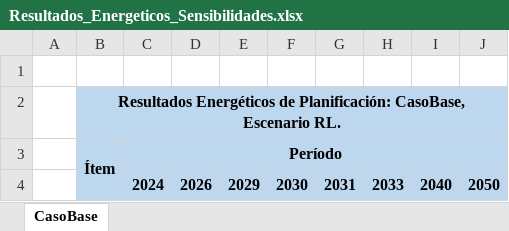
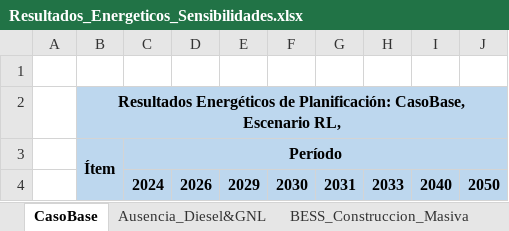
Before and after one commit to ignacioperezortiz/CII-CENTRA-EDF-CHILE, an Excel workbook: Estudio_Sensibilidades/Resultados_Energeticos_Sensibilidades.xlsx, sheet CasoBase, drawn as a sheet; only a part is shown; values as stored, in another font and other column widths than the file's, no borders; the diff covers the shown part only; the diff names each change by its address in the sheet, - before the commit and + after, or states it on an @@ line.

```diff
--- a/Estudio_Sensibilidades/Resultados_Energeticos_Sensibilidades.xlsx (sheet CasoBase)
+++ b/Estudio_Sensibilidades/Resultados_Energeticos_Sensibilidades.xlsx (sheet CasoBase)
+sheet tab: Ausencia_Diesel&GNL
+sheet tab: BESS_Construccion_Masiva
-B2: …CasoBase, Escenario RL.
+B2: …CasoBase, Escenario RL,
```
Also changed, not shown: 26 added rows, 26 removed rows and 18 edited cells elsewhere in this sheet, other sheet tabs, 16 other files.
